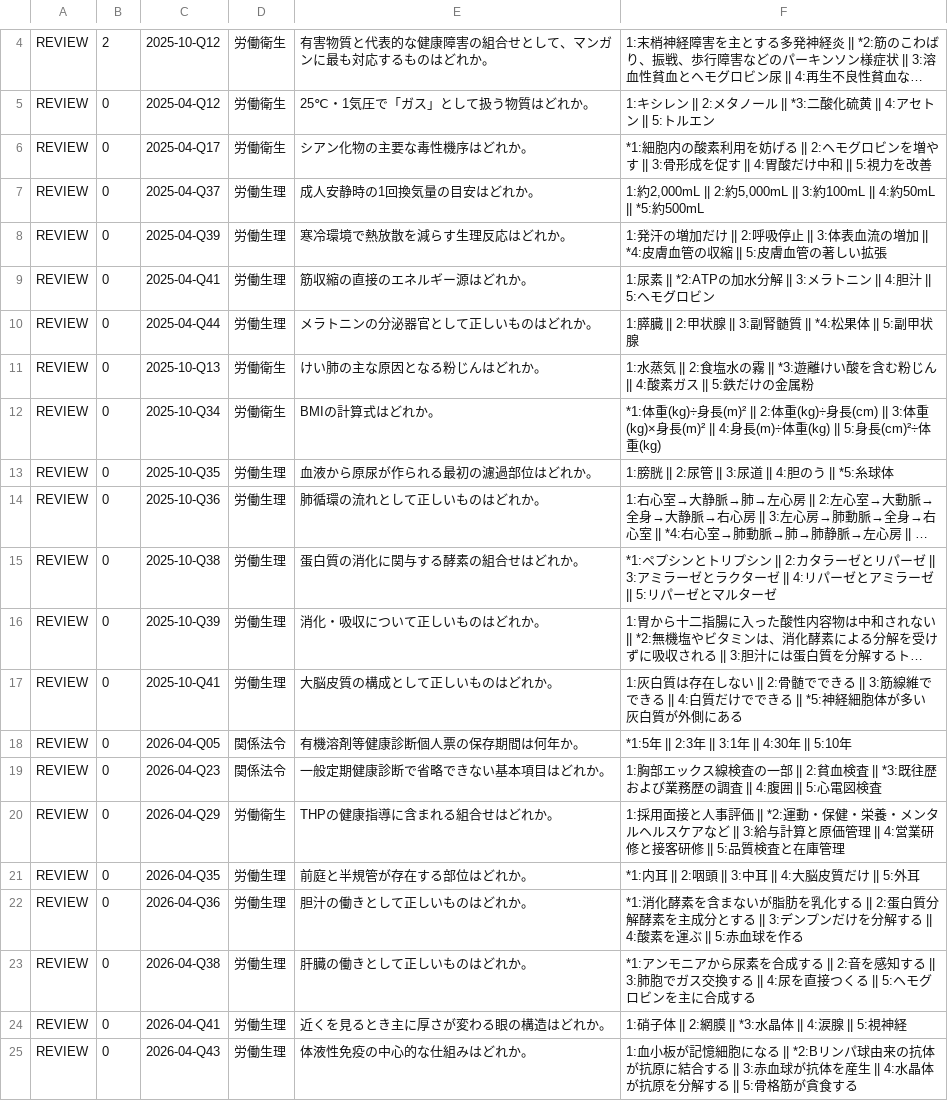
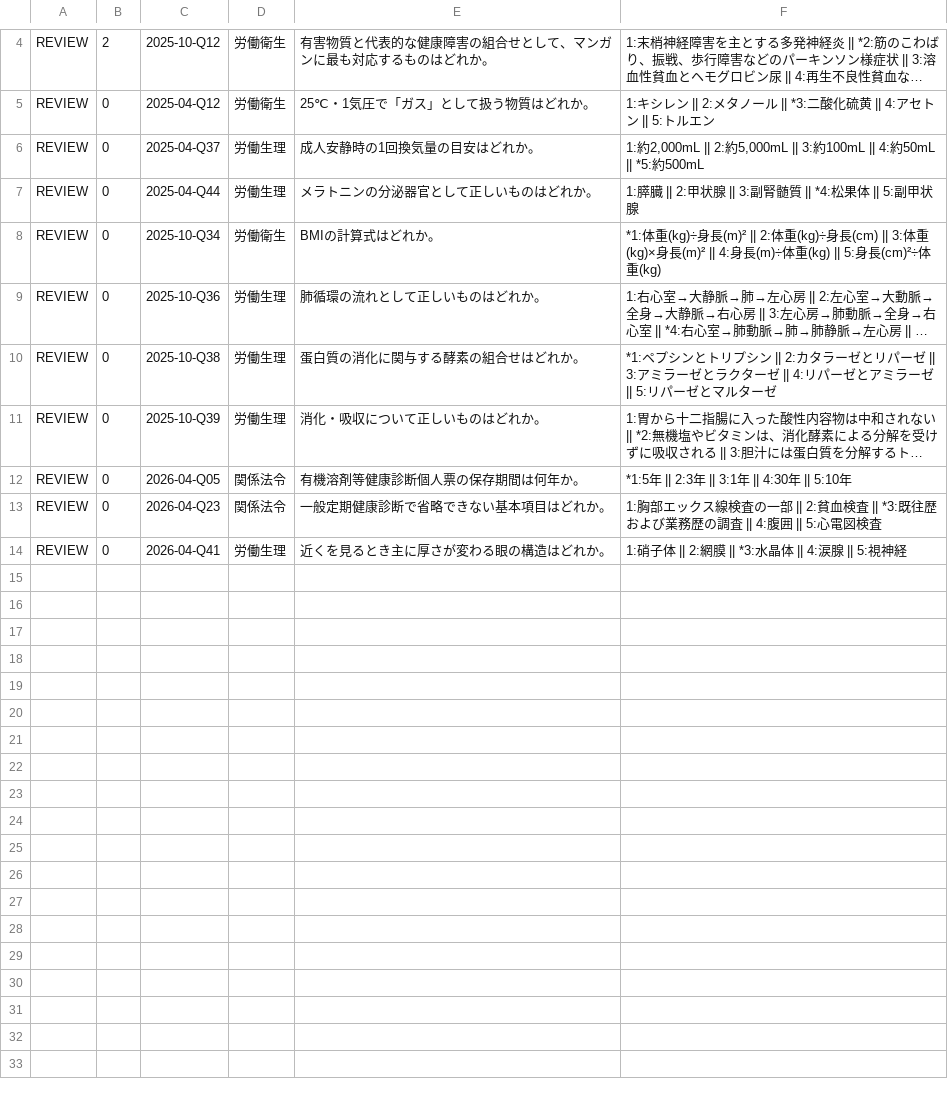
Before and after one commit to ALLSUNDAY1122/ALLSUNDAY1122.github.io, a TSV file: ios/health-manager-1/audit/DIFFICULTY_FLAGGED_2026-08-21.tsv, drawn as a sheet; only a part is shown, gaps mark what is left out; long unchanged cells end in …; the diff names each change by its address in the sheet, - before the commit and + after, or states it on an @@ line.

```diff
--- a/ios/health-manager-1/audit/DIFFICULTY_FLAGGED_2026-08-21.tsv
+++ b/ios/health-manager-1/audit/DIFFICULTY_FLAGGED_2026-08-21.tsv
-row 6: REVIEW | 0 | 2025-04-Q17 | 労働衛生 | シアン化物の主要な毒性機序はどれか。 | *1:細胞内の酸素利用を妨げる || 2:ヘモグロビンを増やす || 3:骨形成を促す || 4:胃酸だけ中和 || 5:視力を改善
-row 8: REVIEW | 0 | 2025-04-Q39 | 労働生理 | 寒冷環境で熱放散を減らす生理反応はどれか。 | 1:発汗の増加だけ || 2:呼吸停止 || 3:体表血流の増加 || *4:皮膚血管の収縮 || 5:皮膚血管の著しい拡張
-row 9: REVIEW | 0 | 2025-04-Q41 | 労働生理 | 筋収縮の直接のエネルギー源はどれか。 | 1:尿素 || *2:ATPの加水分解 || 3:メラトニン || 4:胆汁 || 5:ヘモグロビン
-row 11: REVIEW | 0 | 2025-10-Q13 | 労働衛生 | けい肺の主な原因となる粉じんはどれか。 | 1:水蒸気 || 2:食塩水の霧 || *3:遊離けい酸を含む粉じん || 4:酸素ガス || 5:鉄だけの金属粉
-row 13: REVIEW | 0 | 2025-10-Q35 | 労働生理 | 血液から原尿が作られる最初の濾過部位はどれか。 | 1:膀胱 || 2:尿管 || 3:尿道 || 4:胆のう || *5:糸球体
-row 17: REVIEW | 0 | 2025-10-Q41 | 労働生理 | 大脳皮質の構成として正しいものはどれか。 | 1:灰白質は存在しない || 2:骨髄でできる || 3:筋線維でできる || 4:白質だけでできる || *5:神経細胞体が多い灰白質が外側にある
-row 20: REVIEW | 0 | 2026-04-Q29 | 労働衛生 | THPの健康指導に含まれる組合せはどれか。 | 1:採用面接と人事評価 || *2:運動・保健・栄養・メンタルヘルスケアなど || 3:給与計算と原価管理 || 4:営業研修と接客研修 || 5:品質検査と在庫管理
-row 21: REVIEW | 0 | 2026-04-Q35 | 労働生理 | 前庭と半規管が存在する部位はどれか。 | *1:内耳 || 2:咽頭 || 3:中耳 || 4:大脳皮質だけ || 5:外耳
-row 22: REVIEW | 0 | 2026-04-Q36 | 労働生理 | 胆汁の働きとして正しいものはどれか。 | *1:消化酵素を含まないが脂肪を乳化する || 2:蛋白質分解酵素を主成分とする || 3:デンプンだけを分解する || 4:酸素を運ぶ || 5:赤血球を作る
-row 23: REVIEW | 0 | 2026-04-Q38 | 労働生理 | 肝臓の働きとして正しいものはどれか。 | *1:アンモニアから尿素を合成する || 2:音を感知する || 3:肺胞でガス交換する || 4:尿を直接つくる || 5:ヘモグロビンを主に合成する
-row 25: REVIEW | 0 | 2026-04-Q43 | 労働生理 | 体液性免疫の中心的な仕組みはどれか。 | 1:血小板が記憶細胞になる || *2:Bリンパ球由来の抗体が抗原に結合する || 3:赤血球が抗体を産生 || 4:水晶体が抗原を分解する || 5:骨格筋が貪食する
```
Also changed, not shown: 2 other files.
